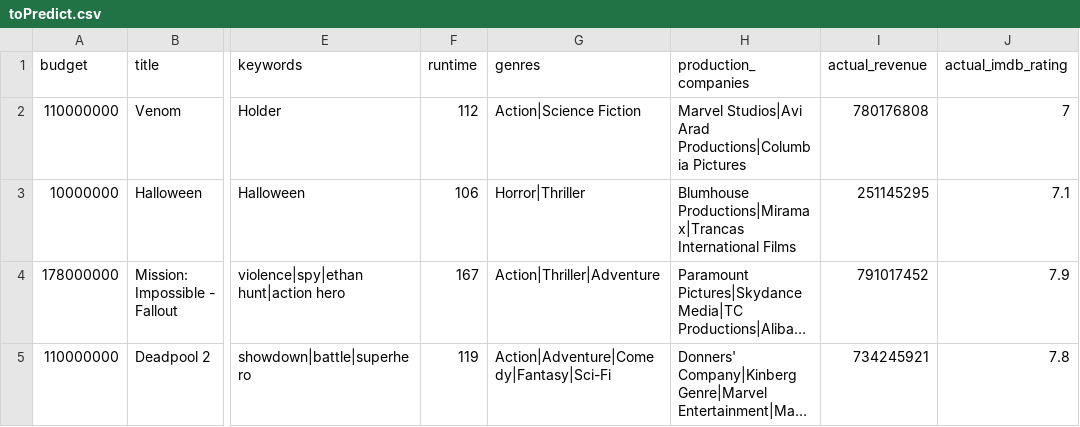
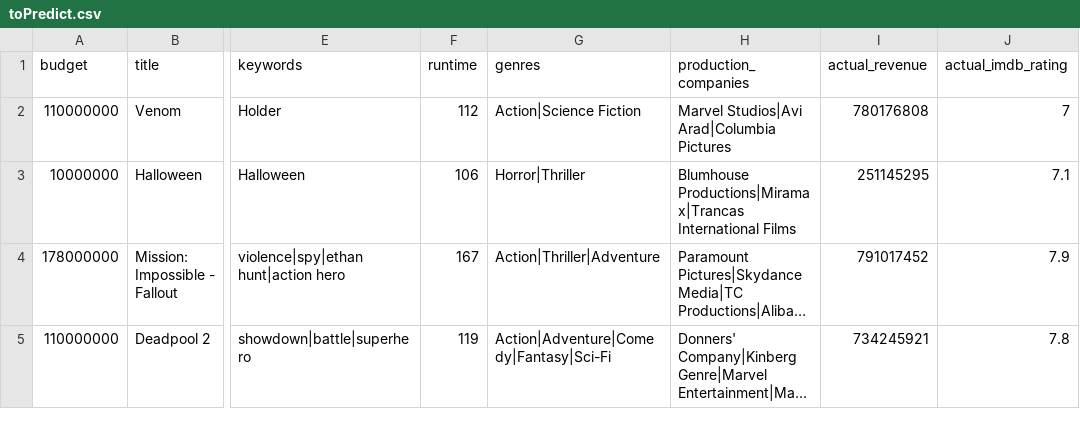
Before and after one commit to wenq89/MovieWitch, a CSV file: toPredict.csv, drawn as a sheet; only a part is shown, gaps mark what is left out; long unchanged cells end in …; the diff names each change by its address in the sheet, - before the commit and + after, or states it on an @@ line.

```diff
--- a/toPredict.csv
+++ b/toPredict.csv
-H2 (production_companies): Marvel Studios|Avi Arad Productions|Columbia Pictures
+H2 (production_companies): Marvel Studios|Avi Arad|Columbia Pictures
```
Also changed, not shown: 2 other files.
